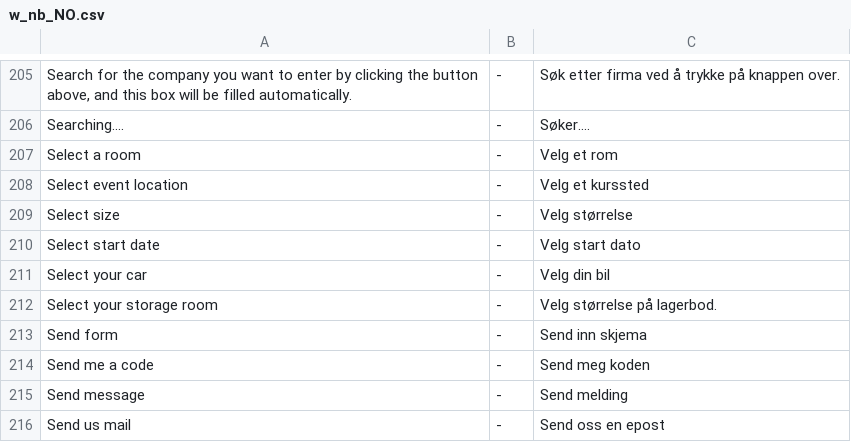
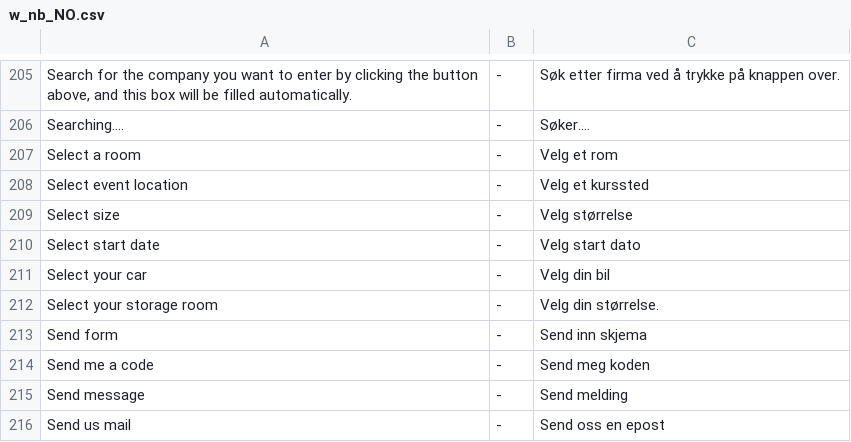
Before and after one commit to tamzidoronno/zaui-v4, a CSV file: com.getshop.client/ROOT/translation/w_nb_NO.csv, drawn as a sheet; only a part is shown, gaps mark what is left out.

```diff
--- a/com.getshop.client/ROOT/translation/w_nb_NO.csv
+++ b/com.getshop.client/ROOT/translation/w_nb_NO.csv
@@ -211,3 +211,3 @@ Select start date;-;Velg start dato
 Select your car;-;Velg din bil
-Select your storage room;-;Velg størrelse på lagerbod.
+Select your storage room;-;Velg din størrelse.
 Send form;-;Send inn skjema
```
Also changed, not shown: 4 other files.
